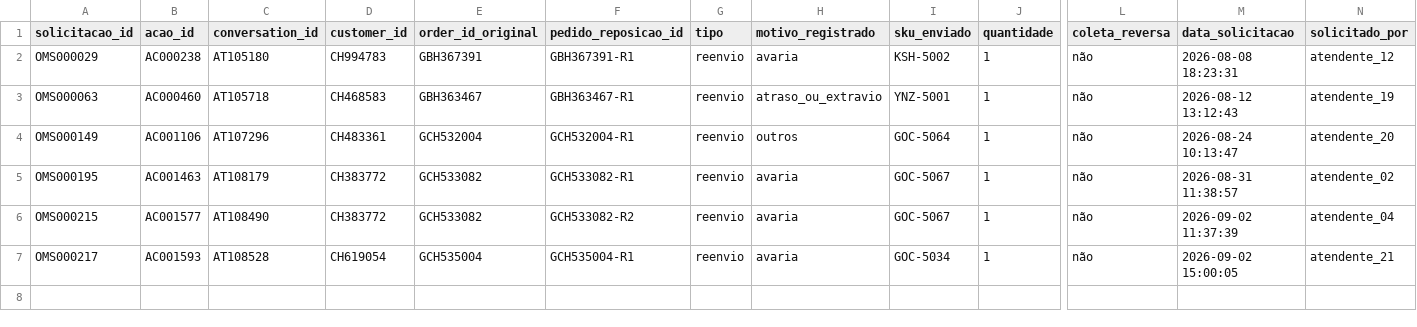
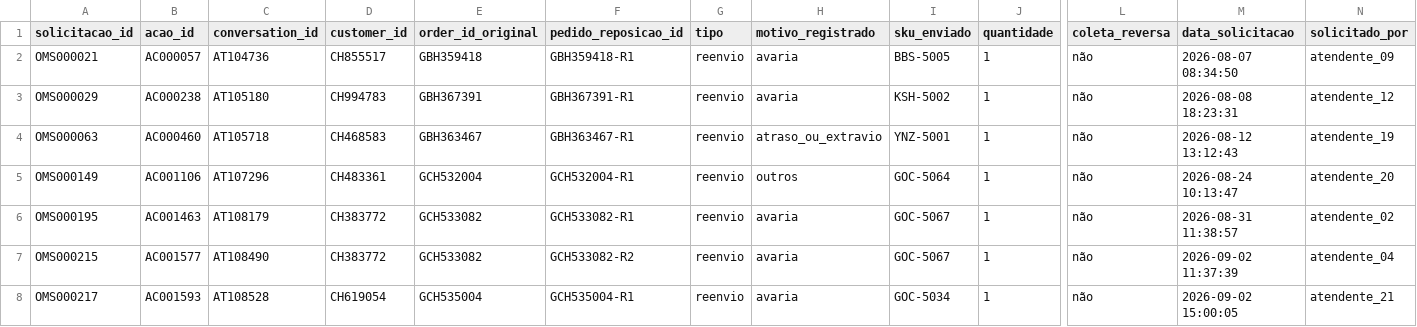
Before and after one commit to dimitresouza12/maya-do-contato-a-solucao, a CSV file: dados/amostra/trocas_reenvios.csv, drawn as a sheet; only a part is shown, gaps mark what is left out; rows hold the shown columns only; the diff names each change by its address in the sheet, - before the commit and + after, or states it on an @@ line.

```diff
--- a/dados/amostra/trocas_reenvios.csv
+++ b/dados/amostra/trocas_reenvios.csv
+row 2: OMS000021 | AC000057 | AT104736 | CH855517 | GBH359418 | GBH359418-R1 | reenvio | avaria | BBS-5005 | 1 | não | 2026-08-07 08:34:50 | atendente_09
```
Also changed, not shown: codigo/benchmarks/triagem_resultados.csv, dados/amostra/clientes.csv, 41 other files.
